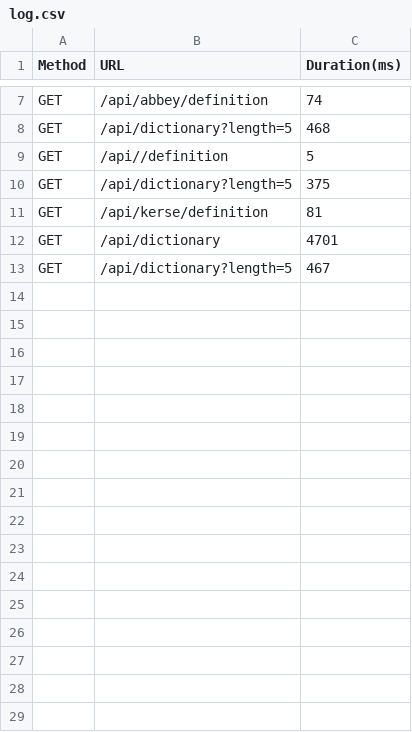
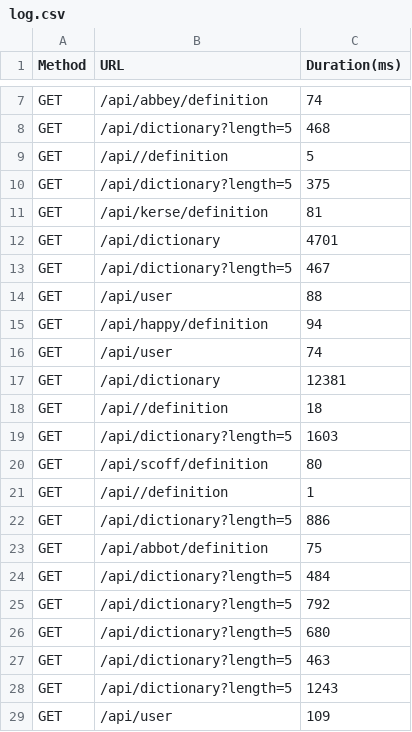
Before and after one commit to MarkProjs/wordict-project, a CSV file: log.csv, drawn as a sheet; only a part is shown, gaps mark what is left out; the diff names each change by its address in the sheet, - before the commit and + after, or states it on an @@ line.

```diff
--- a/log.csv
+++ b/log.csv
+row 14: GET | /api/user | 88
+row 15: GET | /api/happy/definition | 94
+row 16: GET | /api/user | 74
+row 17: GET | /api/dictionary | 12381
+row 18: GET | /api//definition | 18
+row 19: GET | /api/dictionary?length=5 | 1603
+row 20: GET | /api/scoff/definition | 80
+row 21: GET | /api//definition | 1
+row 22: GET | /api/dictionary?length=5 | 886
+row 23: GET | /api/abbot/definition | 75
+row 24: GET | /api/dictionary?length=5 | 484
+row 25: GET | /api/dictionary?length=5 | 792
+row 26: GET | /api/dictionary?length=5 | 680
+row 27: GET | /api/dictionary?length=5 | 463
+row 28: GET | /api/dictionary?length=5 | 1243
+row 29: GET | /api/user | 109
```
Also changed, not shown: 2 other files.
